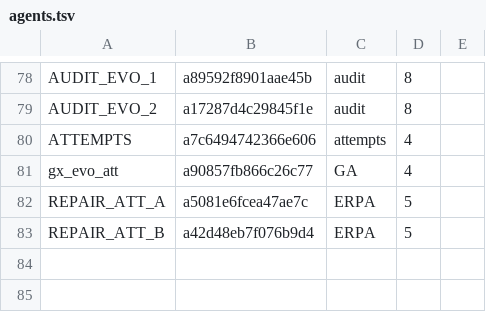
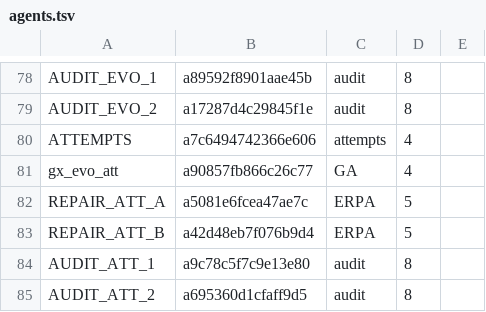
Before and after one commit to 19Hours-Studio/SomeRepository, a TSV file: engine/runs/permafrost/agents.tsv, drawn as a sheet; only a part is shown, gaps mark what is left out.

```diff
--- a/engine/runs/permafrost/agents.tsv
+++ b/engine/runs/permafrost/agents.tsv
@@ -83 +83,3 @@ REPAIR_ATT_A	a5081e6fcea47ae7c	ERPA	5
 REPAIR_ATT_B	a42d48eb7f076b9d4	ERPA	5
+AUDIT_ATT_1	a9c78c5f7c9e13e80	audit	8
+AUDIT_ATT_2	a695360d1cfaff9d5	audit	8
```
Also changed, not shown: 12 other files.
